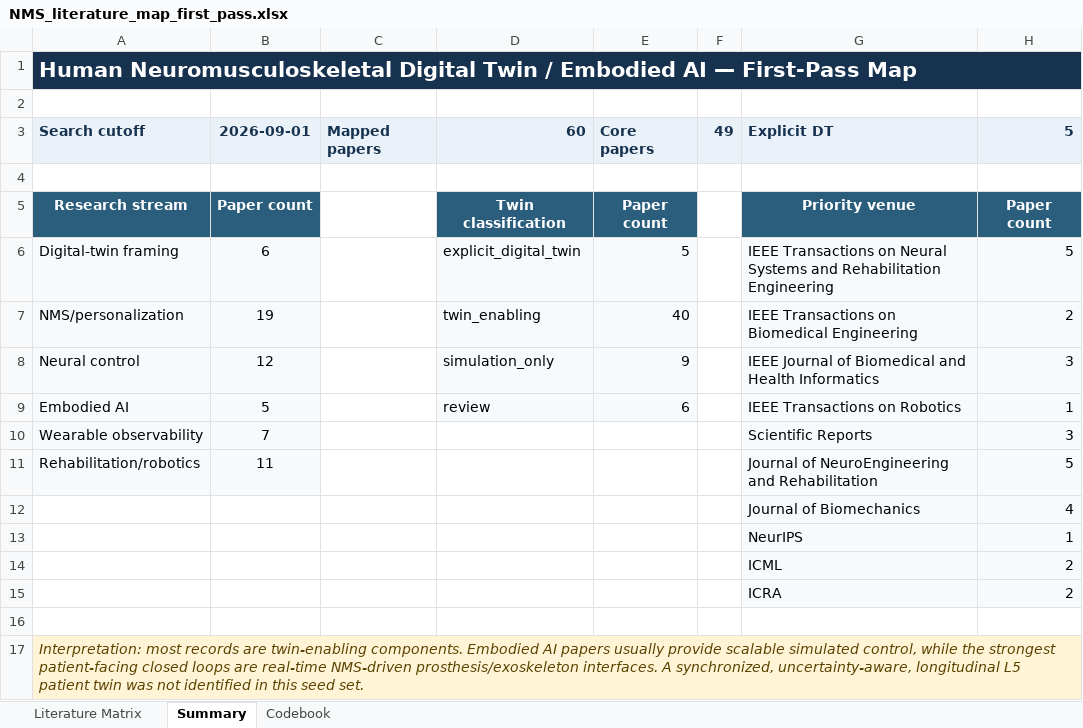
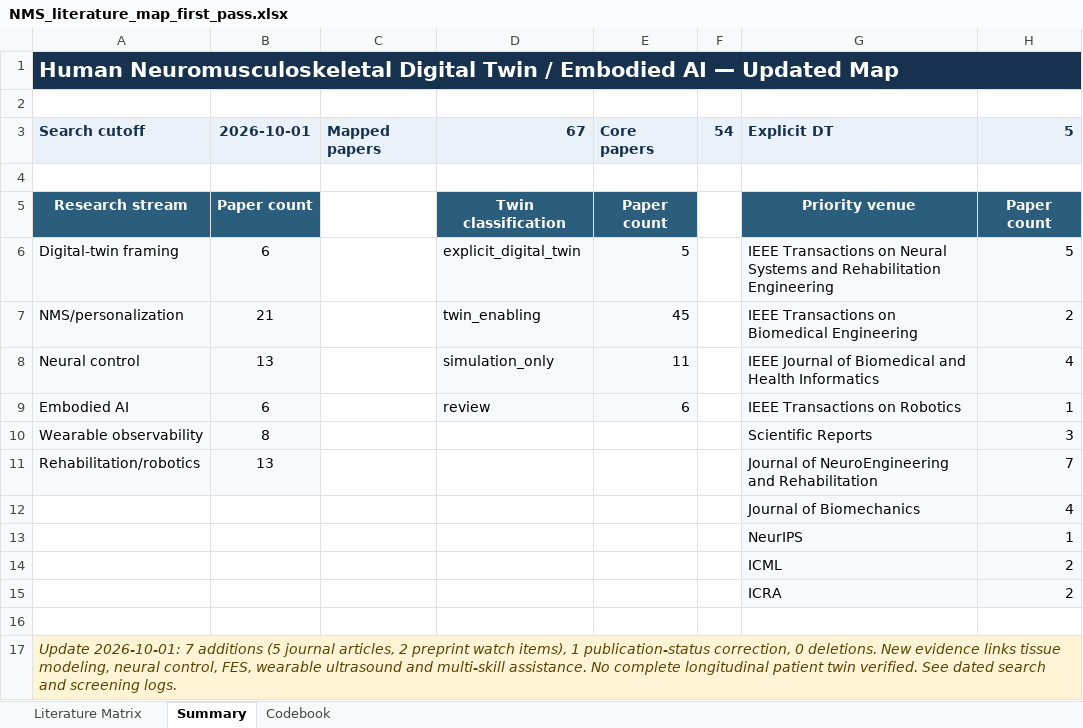
Before and after one commit to InchengWang/NMS-GAP, an Excel workbook: 01_literature_mapping/NMS_literature_map_first_pass.xlsx, sheet Summary, drawn as a sheet; values as stored, in another font and other column widths than the file's, no borders; the diff names each change by its address in the sheet, - before the commit and + after, or states it on an @@ line.

Commit message:
research: update NMS literature map for October 2026
Add seven records with separate peer-reviewed and preprint evidence, correct CEINMS-RT journal status, and refresh taxonomy, screening, verification, gaps and workbook.

```diff
--- a/01_literature_mapping/NMS_literature_map_first_pass.xlsx (sheet Summary)
+++ b/01_literature_mapping/NMS_literature_map_first_pass.xlsx (sheet Summary)
-A1: …AI — First-Pass Map
+A1: …AI — Updated Map
-B3: 2026-09-01
+B3: 2026-10-01
-D3: 60
+D3: 67
-F3: 49
+F3: 54
-B7: 19
+B7: 21
-E7: 40
+E7: 45
-B8: 12
+B8: 13
-E8: 9
+E8: 11
-H8: 3
+H8: 4
-B9: 5
+B9: 6
-B10: 7
+B10: 8
-B11: 11
+B11: 13
-H11: 5
+H11: 7
-A17: Interpretation: most records are twin-enabling components. Embodied AI papers usually provide scalable simulated control, while the strongest patient-facing closed loops are real-time NMS-driven prosthesis/exoskeleton interfaces. A synchronized, uncertainty-aware, longitudinal L5 patient twin was not identified in this seed set.
+A17: Update 2026-10-01: 7 additions (5 journal articles, 2 preprint watch items), 1 publication-status correction, 0 deletions. New evidence links tissue modeling, neural control, FES, wearable ultrasound and multi-skill assistance. No complete longitudinal patient twin verified. See dated search and screening logs.
```
Also changed, not shown: sheet Literature Matrix, sheet Codebook, formulas that keep their value, 9 other files.
